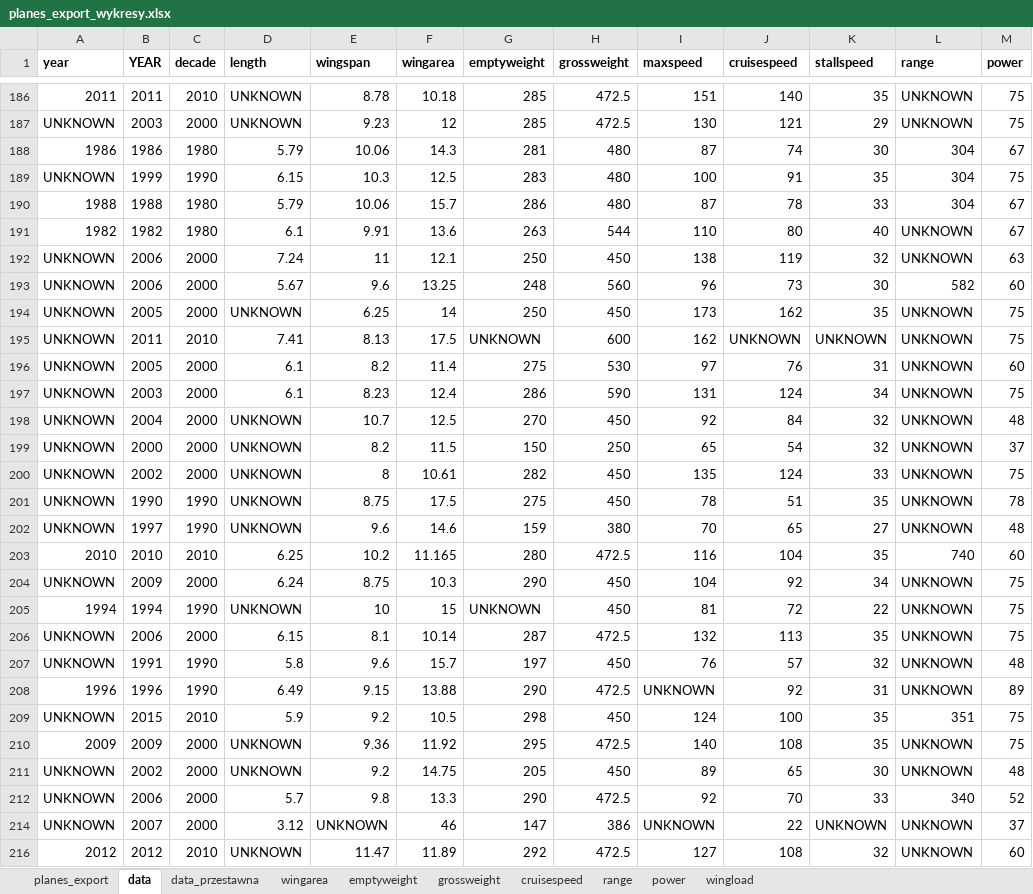
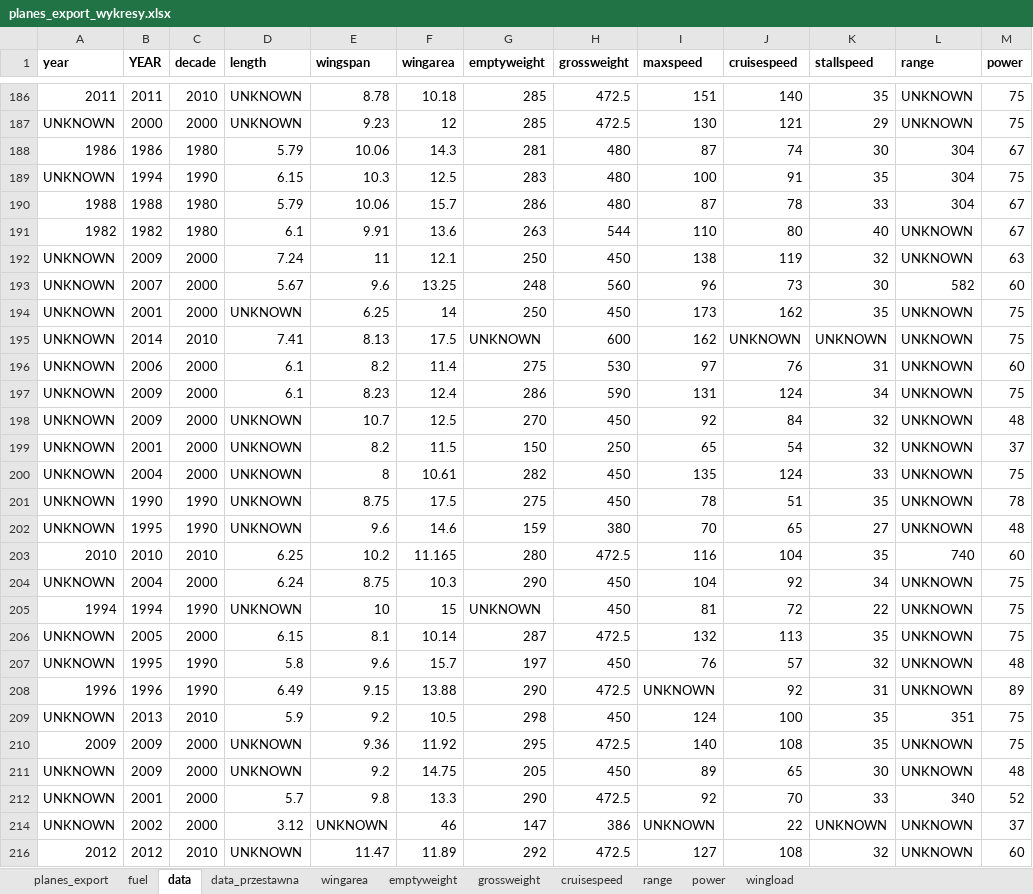
Before and after one commit to Maarrk/wtlk-datamine, an Excel workbook: planes_export_wykresy.xlsx, sheet data, drawn as a sheet; only a part is shown, gaps mark what is left out; values as stored, in another font and other column widths than the file's, no borders; the diff covers the shown part only; the diff names each change by its address in the sheet, - before the commit and + after, or states it on an @@ line.

```diff
--- a/planes_export_wykresy.xlsx (sheet data)
+++ b/planes_export_wykresy.xlsx (sheet data)
+sheet tab: fuel
-B187 (YEAR): 2003
+B187 (YEAR): 2000
-B189 (YEAR): 1999
+B189 (YEAR): 1994
-B192 (YEAR): 2006
+B192 (YEAR): 2009
-B193 (YEAR): 2006
+B193 (YEAR): 2007
-B194 (YEAR): 2005
+B194 (YEAR): 2001
-B195 (YEAR): 2011
+B195 (YEAR): 2014
-B196 (YEAR): 2005
+B196 (YEAR): 2006
-B197 (YEAR): 2003
+B197 (YEAR): 2009
-B198 (YEAR): 2004
+B198 (YEAR): 2009
-B199 (YEAR): 2000
+B199 (YEAR): 2001
-B200 (YEAR): 2002
+B200 (YEAR): 2004
-B202 (YEAR): 1997
+B202 (YEAR): 1995
-B204 (YEAR): 2009
+B204 (YEAR): 2004
-B206 (YEAR): 2006
+B206 (YEAR): 2005
-B207 (YEAR): 1991
+B207 (YEAR): 1995
-B209 (YEAR): 2015
+B209 (YEAR): 2013
-B211 (YEAR): 2002
+B211 (YEAR): 2009
-B212 (YEAR): 2006
+B212 (YEAR): 2001
-B214 (YEAR): 2007
+B214 (YEAR): 2002
```
Also changed, not shown: 160 edited cells elsewhere in this sheet, sheet planes_export, hidden cells, charts or pictures.
